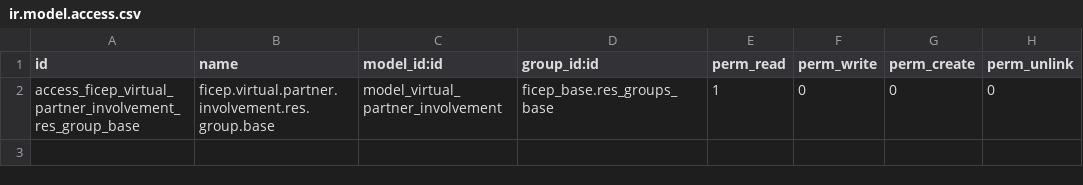
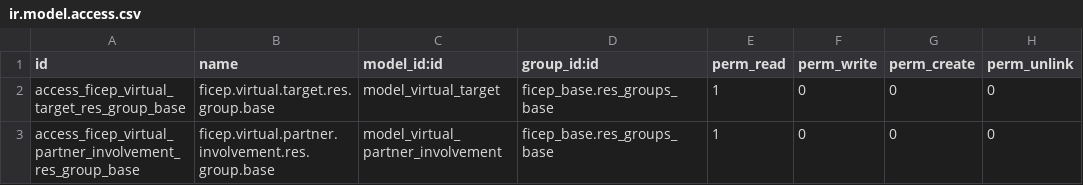
Before and after one commit to mozaik-association/mozaik, a CSV file: ficep_communication/security/ir.model.access.csv, drawn as a sheet.

Commit message:
[CHG]add security to virtal.target

```diff
--- a/ficep_communication/security/ir.model.access.csv
+++ b/ficep_communication/security/ir.model.access.csv
@@ -1,2 +1,3 @@
 id,name,model_id:id,group_id:id,perm_read,perm_write,perm_create,perm_unlink
+access_ficep_virtual_target_res_group_base,ficep.virtual.target.res.group.base,model_virtual_target,ficep_base.res_groups_base,1,0,0,0
 access_ficep_virtual_partner_involvement_res_group_base,ficep.virtual.partner.involvement.res.group.base,model_virtual_partner_involvement,ficep_base.res_groups_base,1,0,0,0
```
